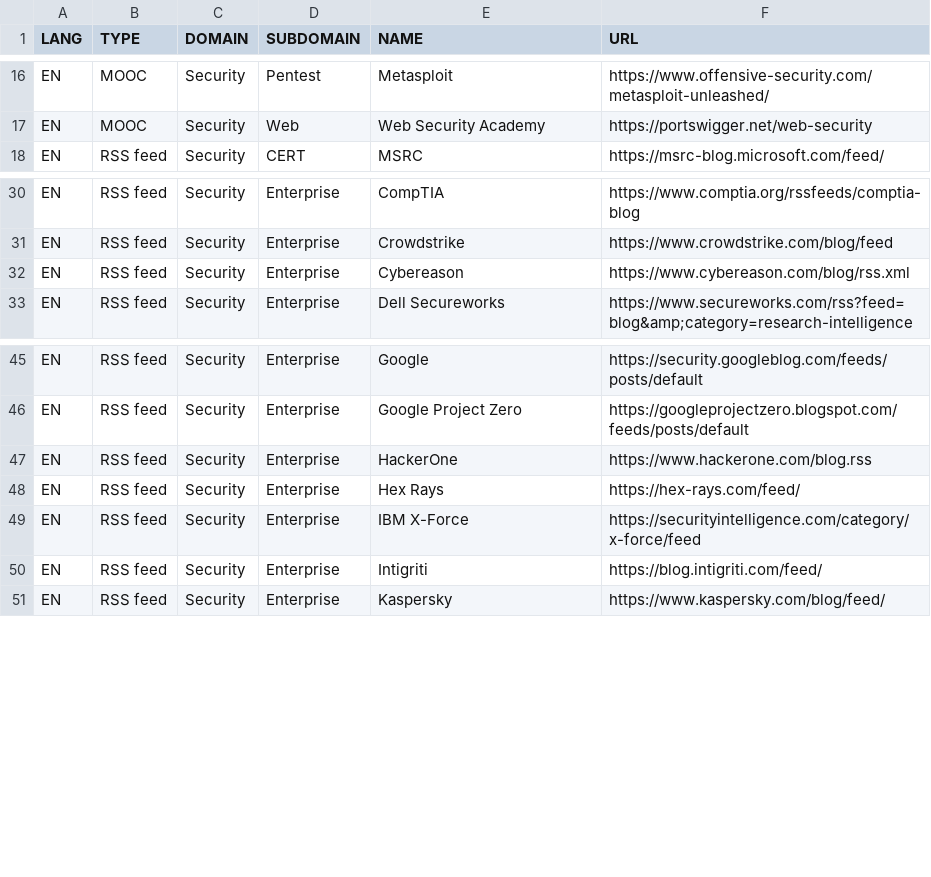
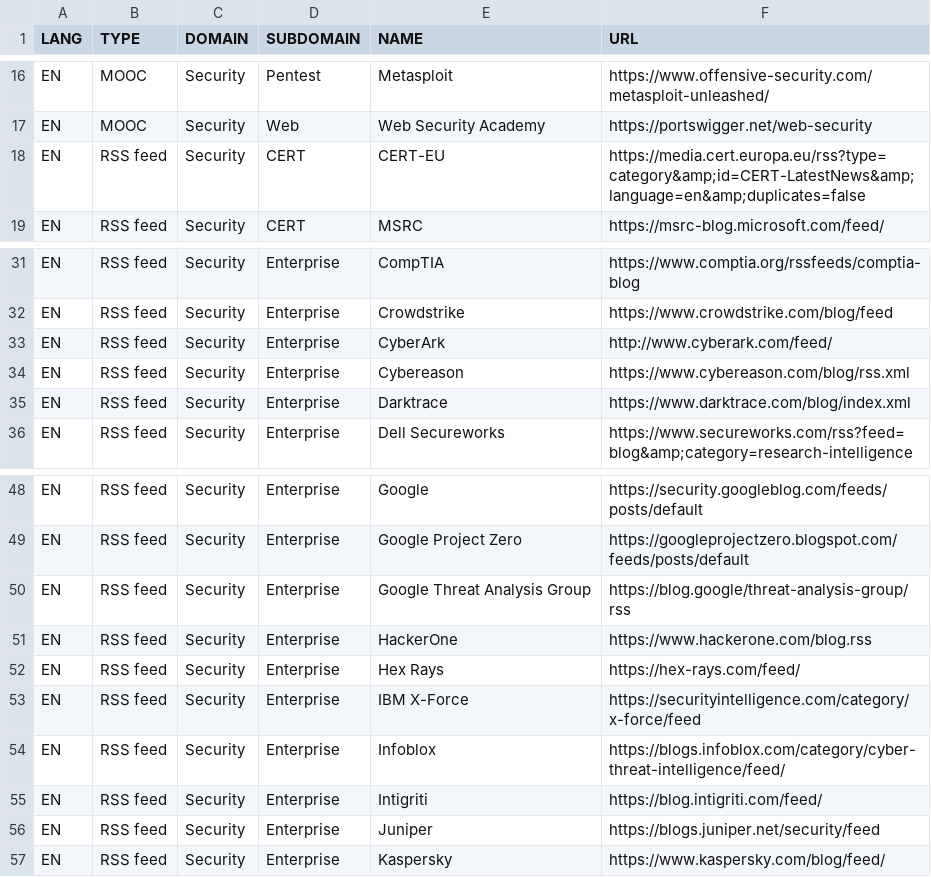
Before and after one commit to pierrafleur/bibliopen-source, a CSV file: bibliopen-source.csv, drawn as a sheet; only a part is shown, gaps mark what is left out.

Commit message:
Update bibliopen-source.csv

```diff
--- a/bibliopen-source.csv
+++ b/bibliopen-source.csv
@@ -17,2 +17,3 @@ EN;MOOC;Security;Pentest;Metasploit;https://www.offensive-security.com/metasploi
 EN;MOOC;Security;Web;Web Security Academy;https://portswigger.net/web-security
+EN;RSS feed;Security;CERT;CERT-EU;"https://media.cert.europa.eu/rss?type=category&amp;id=CERT-LatestNews&amp;language=en&amp;duplicates=false"
 EN;RSS feed;Security;CERT;MSRC;https://msrc-blog.microsoft.com/feed/
@@ -31,3 +32,5 @@ EN;RSS feed;Security;Enterprise;CompTIA;https://www.comptia.org/rssfeeds/comptia
 EN;RSS feed;Security;Enterprise;Crowdstrike;https://www.crowdstrike.com/blog/feed
+EN;RSS feed;Security;Enterprise;CyberArk;http://www.cyberark.com/feed/
 EN;RSS feed;Security;Enterprise;Cybereason;https://www.cybereason.com/blog/rss.xml
+EN;RSS feed;Security;Enterprise;Darktrace;https://www.darktrace.com/blog/index.xml
 EN;RSS feed;Security;Enterprise;Dell Secureworks;"https://www.secureworks.com/rss?feed=blog&amp;category=research-intelligence"
@@ -46,2 +49,3 @@ EN;RSS feed;Security;Enterprise;Google;https://security.googleblog.com/feeds/pos
 EN;RSS feed;Security;Enterprise;Google Project Zero;https://googleprojectzero.blogspot.com/feeds/posts/default
+EN;RSS feed;Security;Enterprise;Google Threat Analysis Group;https://blog.google/threat-analysis-group/rss
 EN;RSS feed;Security;Enterprise;HackerOne;https://www.hackerone.com/blog.rss
@@ -49,3 +53,5 @@ EN;RSS feed;Security;Enterprise;Hex Rays;https://hex-rays.com/feed/
 EN;RSS feed;Security;Enterprise;IBM X-Force;https://securityintelligence.com/category/x-force/feed
+EN;RSS feed;Security;Enterprise;Infoblox;https://blogs.infoblox.com/category/cyber-threat-intelligence/feed/
 EN;RSS feed;Security;Enterprise;Intigriti;https://blog.intigriti.com/feed/
+EN;RSS feed;Security;Enterprise;Juniper;https://blogs.juniper.net/security/feed
 EN;RSS feed;Security;Enterprise;Kaspersky;https://www.kaspersky.com/blog/feed/
```
